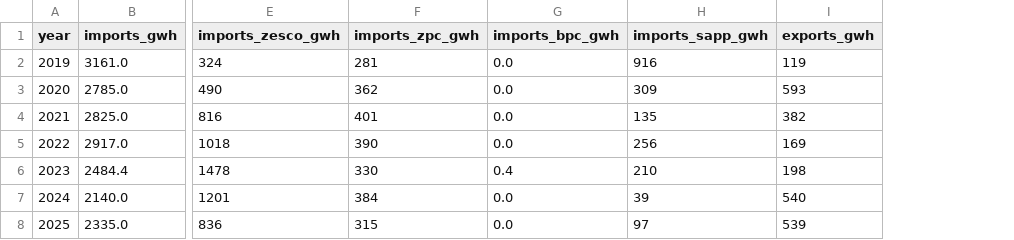
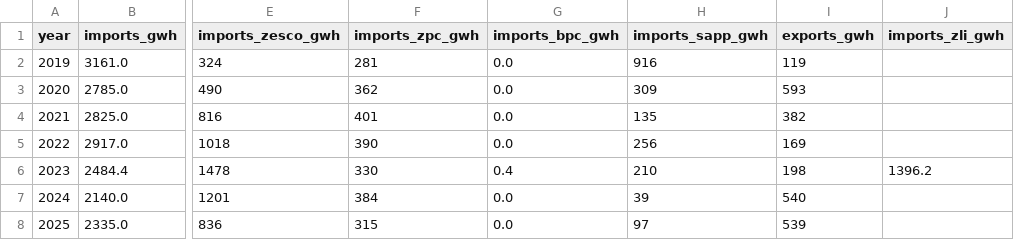
Before and after one commit to JeanWi/ZEN_Namibia, a CSV file: data/raw_data/02-carrier/nampower/imports_exports.csv, drawn as a sheet; only a part is shown, gaps mark what is left out; the diff names each change by its address in the sheet, - before the commit and + after, or states it on an @@ line.

```diff
--- a/data/raw_data/02-carrier/nampower/imports_exports.csv
+++ b/data/raw_data/02-carrier/nampower/imports_exports.csv
+column J (imports_zli_gwh), row 6: 1396.2
```
Also changed, not shown: data/raw_data/03-technology/sapp/interconnectors.csv, 10 other files.
